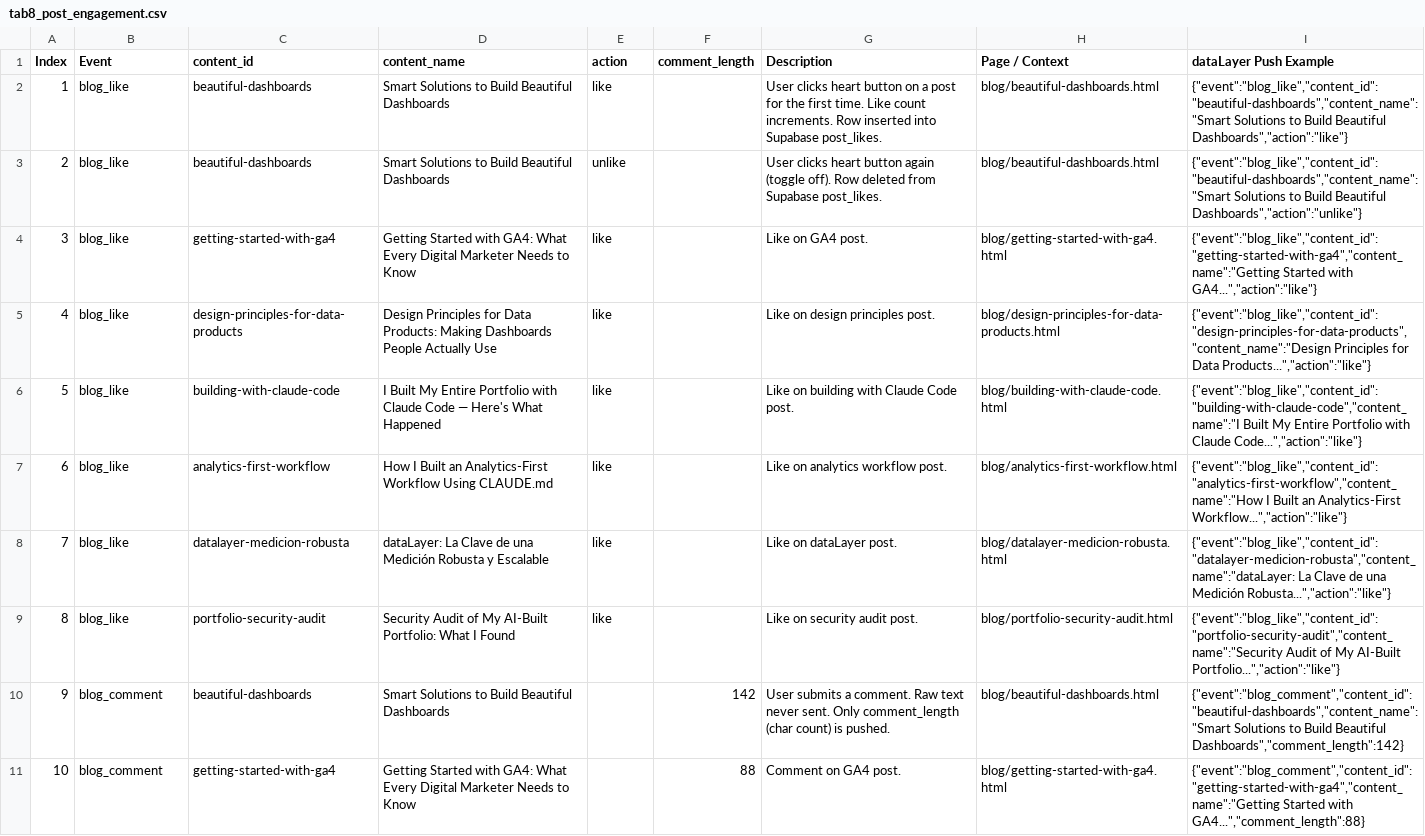
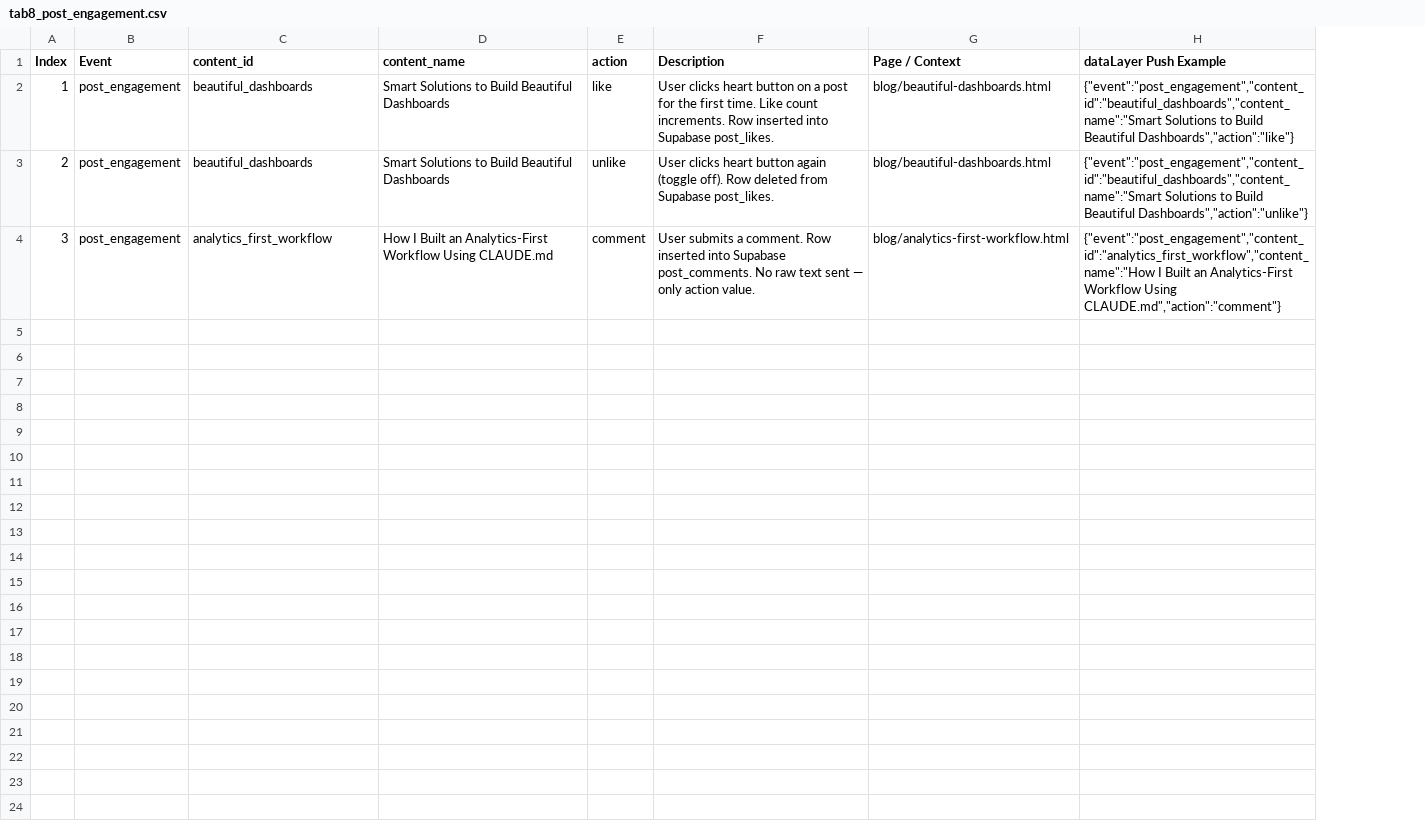
Before and after one commit to GuillermoGG0102/tnk-project, a CSV file: measurement_plan/tab8_post_engagement.csv, drawn as a sheet; removed rows and columns are numbered as before the commit, all else as after; the diff names each change by its address in the sheet, - before the commit and + after, or states it on an @@ line.

```diff
--- a/measurement_plan/tab8_post_engagement.csv
+++ b/measurement_plan/tab8_post_engagement.csv
-column F (comment_length), empty
-B2:B4 (Event): blog_like
+B2:B4 (Event): post_engagement
-C2:C3 (content_id): beautiful-dashboards
+C2:C3 (content_id): beautiful_dashboards
-H2 (dataLayer Push Example): {"event":"blog_like","content_id":"beautiful-dashboards","content_name":"Smart Solutions to…
+H2 (dataLayer Push Example): {"event":"post_engagement","content_id":"beautiful_dashboards","content_name":"Smart Solutions to…
-H3 (dataLayer Push Example): {"event":"blog_like","content_id":"beautiful-dashboards","content_name":"Smart Solutions to…
+H3 (dataLayer Push Example): {"event":"post_engagement","content_id":"beautiful_dashboards","content_name":"Smart Solutions to…
-C4 (content_id): getting-started-with-ga4
+C4 (content_id): analytics_first_workflow
-D4 (content_name): Getting Started with GA4: What Every Digital Marketer Needs to Know
+D4 (content_name): How I Built an Analytics-First Workflow Using CLAUDE.md
-E4 (action): like
+E4 (action): comment
-F4 (Description): Like on GA4 post.
+F4 (Description): User submits a comment. Row inserted into Supabase post_comments. No raw text sent — only action value.
-G4 (Page / Context): blog/getting-started-with-ga4.html
+G4 (Page / Context): blog/analytics-first-workflow.html
-H4 (dataLayer Push Example): {"event":"blog_like","content_id":"getting-started-with-ga4","content_name":"Getting Started with GA4...","action":"like"}
+H4 (dataLayer Push Example): {"event":"post_engagement","content_id":"analytics_first_workflow","content_name":"How I Built an Analytics-First Workflow Using CLAUDE.md","action":"comment"}
-row 5: 4 | blog_like | design-principles-for-data-products | Design Principles for Data Products: Making Dashboards People Actually Use | like |  | Like on design principles post. | blog/design-principles-for-data-products.html | {"event":"blog_like","content_id":"design-principles-for-data-products","content_name":"Design Principles for Data Products...","action":"like"}
-row 6: 5 | blog_like | building-with-claude-code | I Built My Entire Portfolio with Claude Code — Here's What Happened | like |  | Like on building with Claude Code post. | blog/building-with-claude-code.html | {"event":"blog_like","content_id":"building-with-claude-code","content_name":"I Built My Entire Portfolio with Claude Code...","action":"like"}
-row 7: 6 | blog_like | analytics-first-workflow | How I Built an Analytics-First Workflow Using CLAUDE.md | like |  | Like on analytics workflow post. | blog/analytics-first-workflow.html | {"event":"blog_like","content_id":"analytics-first-workflow","content_name":"How I Built an Analytics-First Workflow...","action":"like"}
-row 8: 7 | blog_like | datalayer-medicion-robusta | dataLayer: La Clave de una Medición Robusta y Escalable | like |  | Like on dataLayer post. | blog/datalayer-medicion-robusta.html | {"event":"blog_like","content_id":"datalayer-medicion-robusta","content_name":"dataLayer: La Clave de una Medición Robusta...","action":"like"}
-row 9: 8 | blog_like | portfolio-security-audit | Security Audit of My AI-Built Portfolio: What I Found | like |  | Like on security audit post. | blog/portfolio-security-audit.html | {"event":"blog_like","content_id":"portfolio-security-audit","content_name":"Security Audit of My AI-Built Portfolio...","action":"like"}
-row 10: 9 | blog_comment | beautiful-dashboards | Smart Solutions to Build Beautiful Dashboards |  | 142 | User submits a comment. Raw text never sent. Only comment_length (char count) is pushed. | blog/beautiful-dashboards.html | {"event":"blog_comment","content_id":"beautiful-dashboards","content_name":"Smart Solutions to Build Beautiful Dashboards","comment_length":142}
-row 11: 10 | blog_comment | getting-started-with-ga4 | Getting Started with GA4: What Every Digital Marketer Needs to Know |  | 88 | Comment on GA4 post. | blog/getting-started-with-ga4.html | {"event":"blog_comment","content_id":"getting-started-with-ga4","content_name":"Getting Started with GA4...","comment_length":88}
```
Also changed, not shown: 8 other files.
